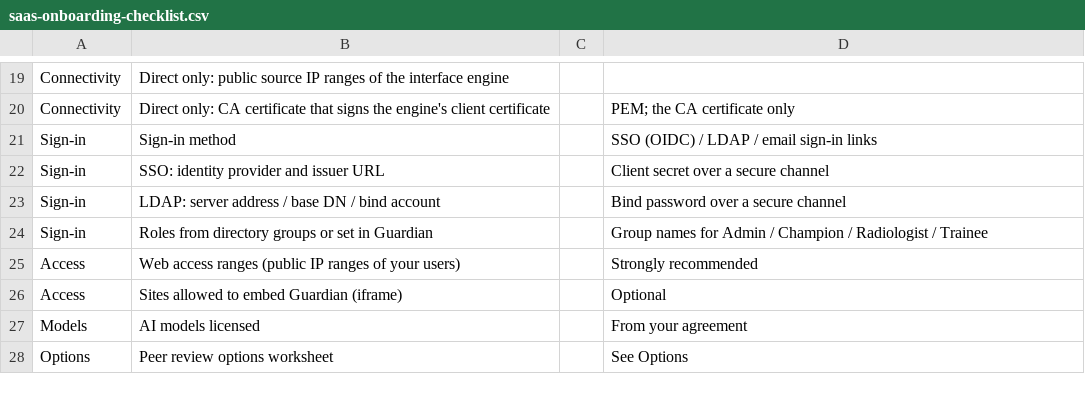
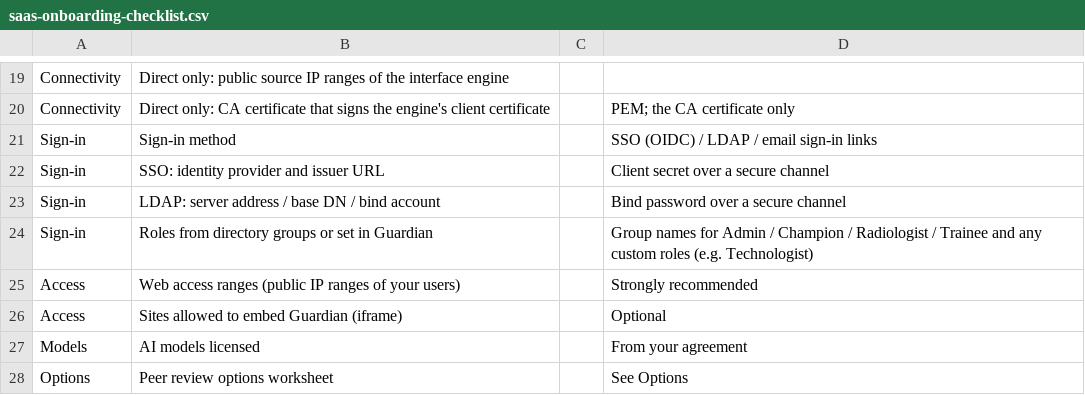
Before and after one commit to Zauron-Labs/guardian-pro-gitbook, a CSV file: docs/saas-onboarding-checklist.csv, drawn as a sheet; only a part is shown, gaps mark what is left out.

Commit message:
Document site-defined custom roles
Admins can add roles (e.g. Technologist) and set each role's permissions,
dashboard tabs, directory group, notification routing and email wording.
Updates training, security, SaaS onboarding and the onboarding checklist.

```diff
--- a/docs/saas-onboarding-checklist.csv
+++ b/docs/saas-onboarding-checklist.csv
@@ -23,3 +23,3 @@ Sign-in,SSO: identity provider and issuer URL,,Client secret over a secure chann
 Sign-in,LDAP: server address / base DN / bind account,,Bind password over a secure channel
-Sign-in,Roles from directory groups or set in Guardian,,Group names for Admin / Champion / Radiologist / Trainee
+Sign-in,Roles from directory groups or set in Guardian,,Group names for Admin / Champion / Radiologist / Trainee and any custom roles (e.g. Technologist)
 Access,Web access ranges (public IP ranges of your users),,Strongly recommended
```
Also changed, not shown: 3 other files.
